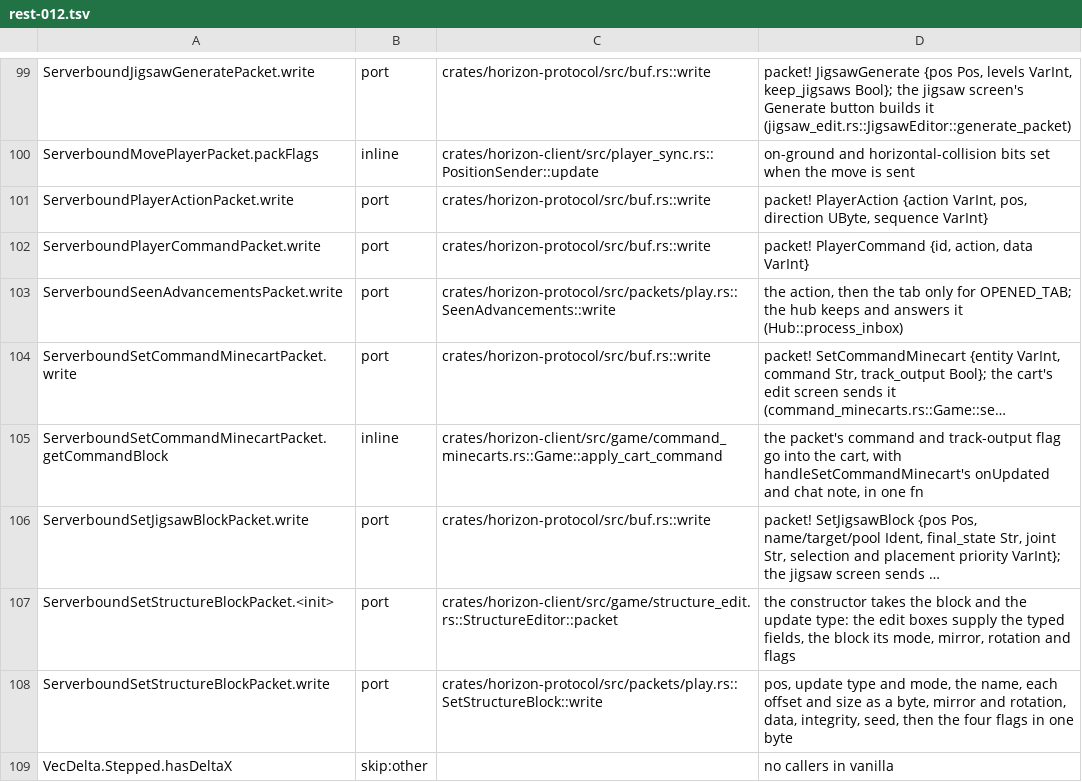
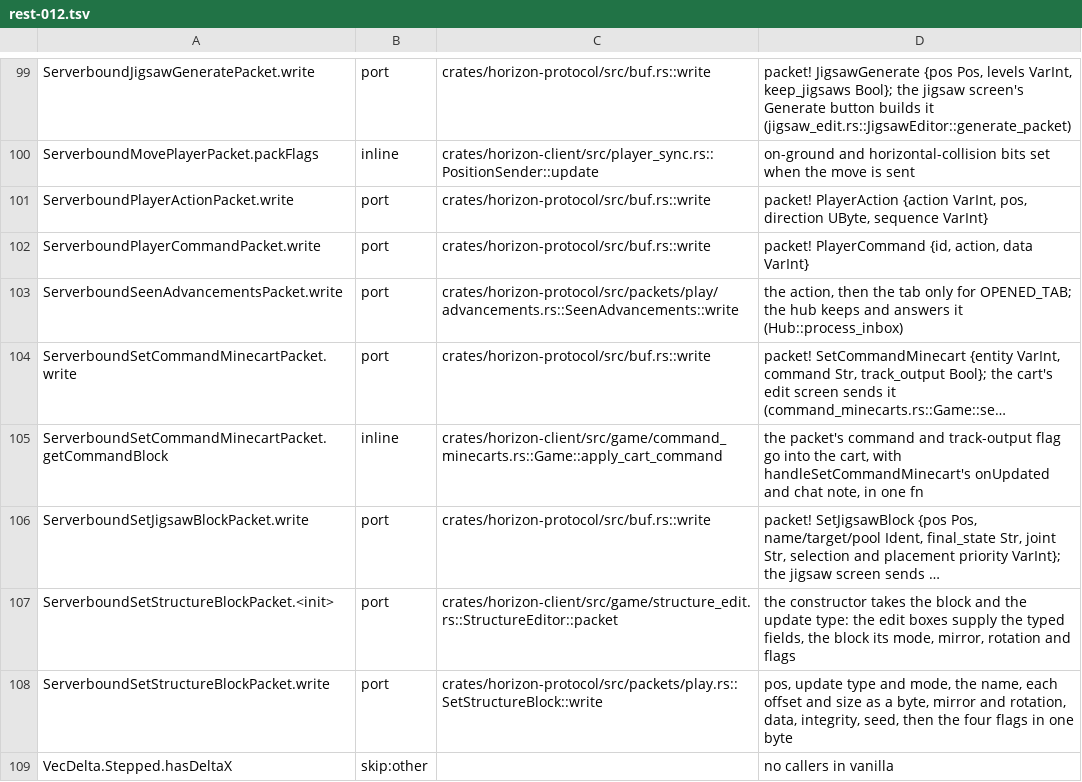
Before and after one commit to heyskylo/horizon-ios, a TSV file: tools/port_map/rest-012.tsv, drawn as a sheet; only a part is shown, gaps mark what is left out; long unchanged cells end in …; the diff names each change by its address in the sheet, - before the commit and + after, or states it on an @@ line.

```diff
--- a/tools/port_map/rest-012.tsv
+++ b/tools/port_map/rest-012.tsv
-C103: crates/horizon-protocol/src/packets/play.rs::SeenAdvancements::write
+C103: crates/horizon-protocol/src/packets/play/advancements.rs::SeenAdvancements::write
```
Also changed, not shown: tools/port_map/rest-001.tsv, 2 other files.
